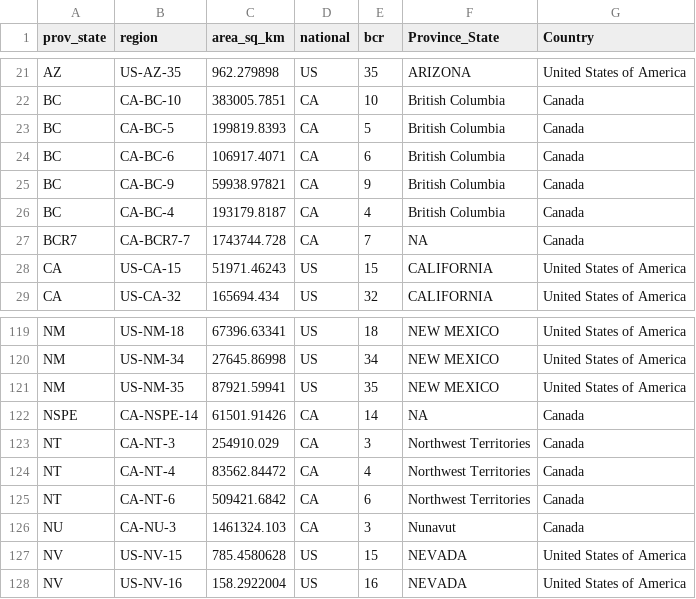
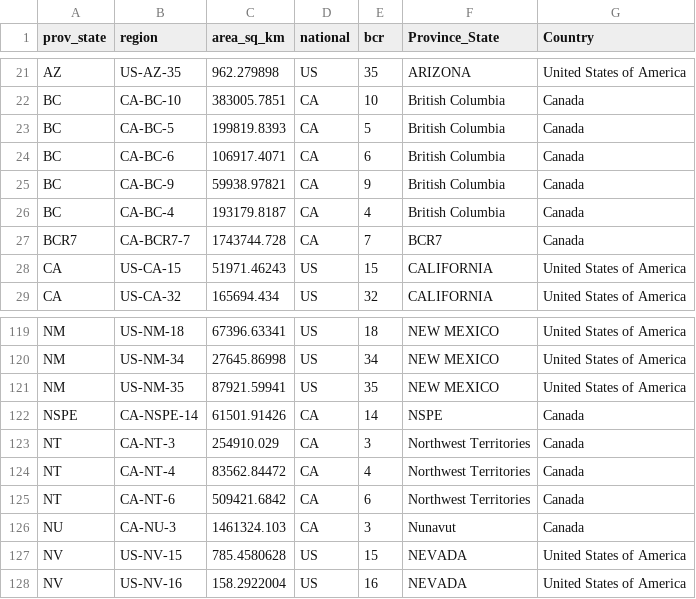
Before and after one commit to bbsBayes/bbsBayes, a CSV file: inst/composite-regions/stratcan.csv, drawn as a sheet; only a part is shown, gaps mark what is left out.

Commit message:
Further generalisations to generate_regional_indices allowing it to work with all stratifications and at all scales

```diff
--- a/inst/composite-regions/stratcan.csv
+++ b/inst/composite-regions/stratcan.csv
@@ -26,3 +26,3 @@
 "BC","CA-BC-4",193179.8187,"CA",4,"British Columbia","Canada"
-"BCR7","CA-BCR7-7",1743744.728,"CA",7,NA,"Canada"
+"BCR7","CA-BCR7-7",1743744.728,"CA",7,"BCR7","Canada"
 "CA","US-CA-15",51971.46243,"US",15,"CALIFORNIA","United States of America"
@@ -121,3 +121,3 @@
 "NM","US-NM-35",87921.59941,"US",35,"NEW MEXICO","United States of America"
-"NSPE","CA-NSPE-14",61501.91426,"CA",14,NA,"Canada"
+"NSPE","CA-NSPE-14",61501.91426,"CA",14,"NSPE","Canada"
 "NT","CA-NT-3",254910.029,"CA",3,"Northwest Territories","Canada"
```
Also changed, not shown: 4 other files.
